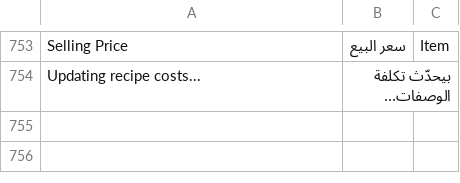
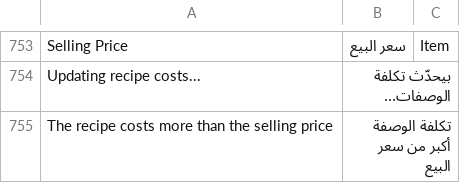
Before and after one commit to ahmadibrahimdev47/resto, a CSV file: resto/translations/ar.csv, drawn as a sheet; only a part is shown, gaps mark what is left out; the diff names each change by its address in the sheet, - before the commit and + after, or states it on an @@ line.

```diff
--- a/resto/translations/ar.csv
+++ b/resto/translations/ar.csv
+row 755: The recipe costs more than the selling price | تكلفة الوصفة أكبر من سعر البيع
```
Also changed, not shown: 7 other files.
